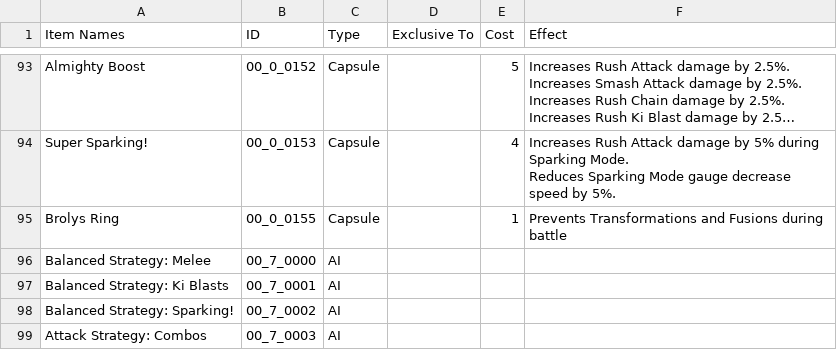
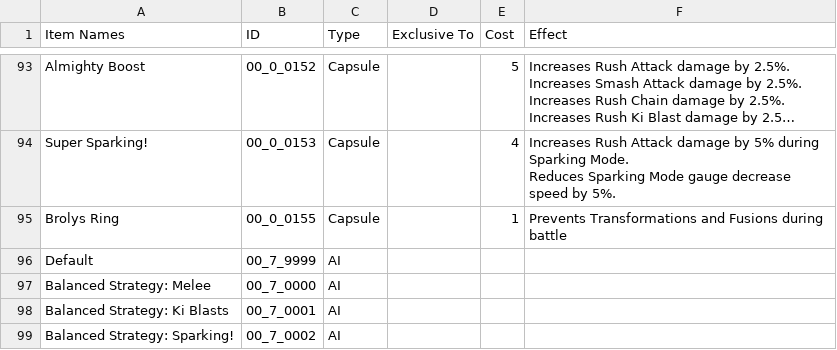
Before and after one commit to DragonBallZLeague/SparkingZero, a CSV file: apps/analyzer/referencedata/capsules.csv, drawn as a sheet; only a part is shown, gaps mark what is left out; the shorter side is filled out with more unchanged rows; long unchanged cells end in …; the diff names each change by its address in the sheet, - before the commit and + after, or states it on an @@ line.

Commit message:
Fixed team file name issues

```diff
--- a/apps/analyzer/referencedata/capsules.csv
+++ b/apps/analyzer/referencedata/capsules.csv
+row 96: Default | 00_7_9999 | AI
```
Also changed, not shown: referencedata/capsules.csv, 42 other files.
